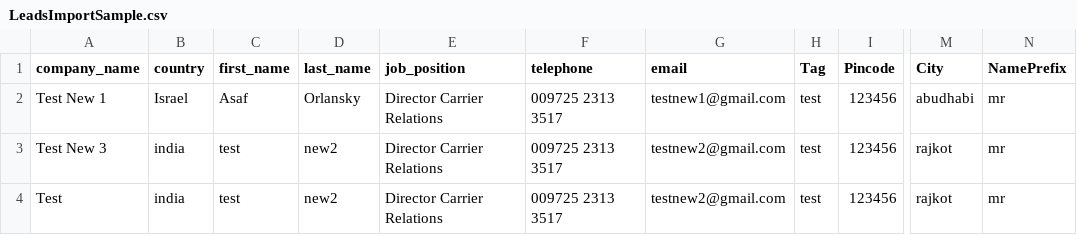
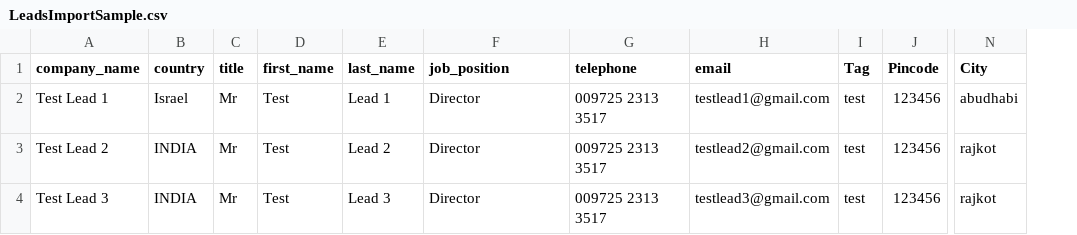
Before and after one commit to devatsrs/neon.web, a CSV file: public/uploads/sample_upload/LeadsImportSample.csv, drawn as a sheet; only a part is shown, gaps mark what is left out; removed rows and columns are numbered as before the commit, all else as after; the diff names each change by its address in the sheet, - before the commit and + after, or states it on an @@ line.

Commit message:
Account name prefix

```diff
--- a/public/uploads/sample_upload/LeadsImportSample.csv
+++ b/public/uploads/sample_upload/LeadsImportSample.csv
+column C (title), rows 2-4: all Mr
-column N (NamePrefix), rows 2-4: all mr
-A2 (company_name): Test New 1
+A2 (company_name): Test Lead 1
-D2 (first_name): Asaf
+D2 (first_name): Test
-E2 (last_name): Orlansky
+E2 (last_name): Lead 1
-F2:F4 (job_position): Director Carrier Relations
+F2:F4 (job_position): Director
-H2 (email): testnew1@gmail.com
+H2 (email): testlead1@gmail.com
-A3 (company_name): Test New 3
+A3 (company_name): Test Lead 2
-B3:B4 (country): india
+B3:B4 (country): INDIA
-D3:D4 (first_name): test
+D3:D4 (first_name): Test
-E3 (last_name): new2
+E3 (last_name): Lead 2
-H3 (email): testnew2@gmail.com
+H3 (email): testlead2@gmail.com
-A4 (company_name): Test
+A4 (company_name): Test Lead 3
-E4 (last_name): new2
+E4 (last_name): Lead 3
-H4 (email): testnew2@gmail.com
+H4 (email): testlead3@gmail.com
```
Also changed, not shown: public/uploads/sample_upload/AccountImportSample.csv, 2 other files.
